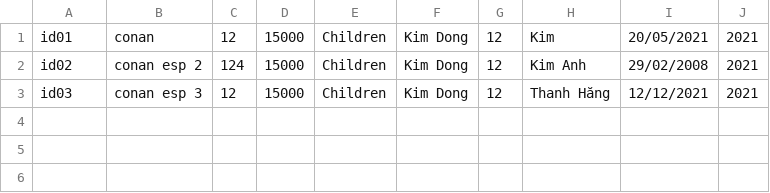
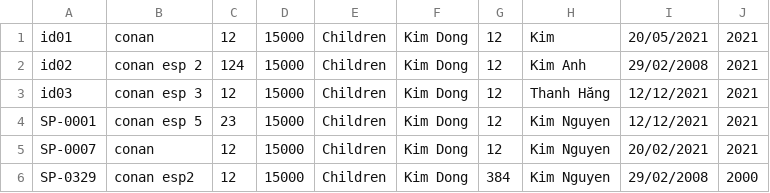
Before and after one commit to Hang305/Demo_JavaCore, a CSV file: src/CaseStudy/Task03/Data/Book.csv, drawn as a sheet.

Commit message:
Case study 4, 5 continues

```diff
--- a/src/CaseStudy/Task03/Data/Book.csv
+++ b/src/CaseStudy/Task03/Data/Book.csv
@@ -3 +3,4 @@ id02, conan esp 2, 124, 15000, Children, Kim Dong, 12, Kim Anh, 29/02/2008, 2021
 id03, conan esp 3, 12, 15000, Children, Kim Dong, 12, Thanh Hăng, 12/12/2021, 2021
+SP-0001, conan esp 5, 23, 15000, Children, Kim Dong, 12, Kim Nguyen, 12/12/2021, 2021
+SP-0007, conan, 12, 15000, Children, Kim Dong, 12, Kim Nguyen, 20/02/2021, 2021
+SP-0329, conan esp2, 12, 15000, Children, Kim Dong, 384, Kim Nguyen, 29/02/2008, 2000
```
Also changed, not shown: 16 other files.
